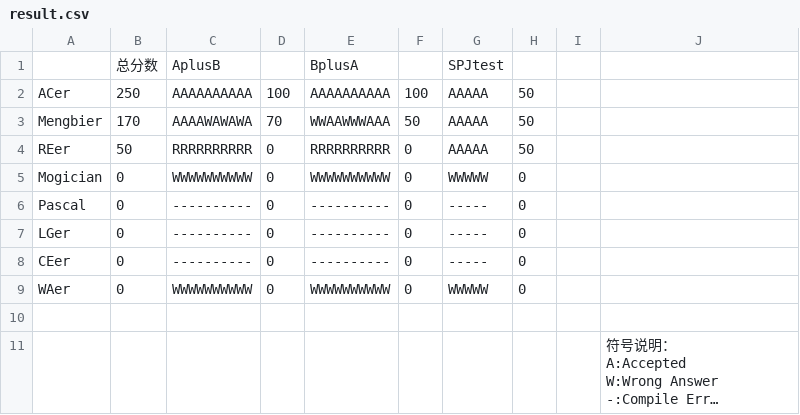
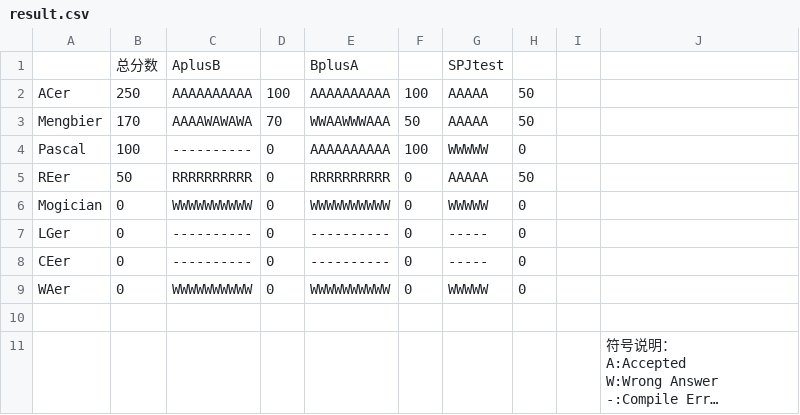
Before and after one commit to CDFLS/Judge, a CSV file: example/result.csv, drawn as a sheet; long unchanged cells end in ….

```diff
--- a/example/result.csv
+++ b/example/result.csv
@@ -3,5 +3,5 @@
 "Mengbier",170,AAAAWAWAWA,70,WWAAWWWAAA,50,AAAAA,50,
+"Pascal",100,----------,0,AAAAAAAAAA,100,WWWWW,0,
 "REer",50,RRRRRRRRRR,0,RRRRRRRRRR,0,AAAAA,50,
 "Mogician",0,WWWWWWWWWW,0,WWWWWWWWWW,0,WWWWW,0,
-"Pascal",0,----------,0,----------,0,-----,0,
 "LGer",0,----------,0,----------,0,-----,0,
```
Also changed, not shown: 9 other files.
